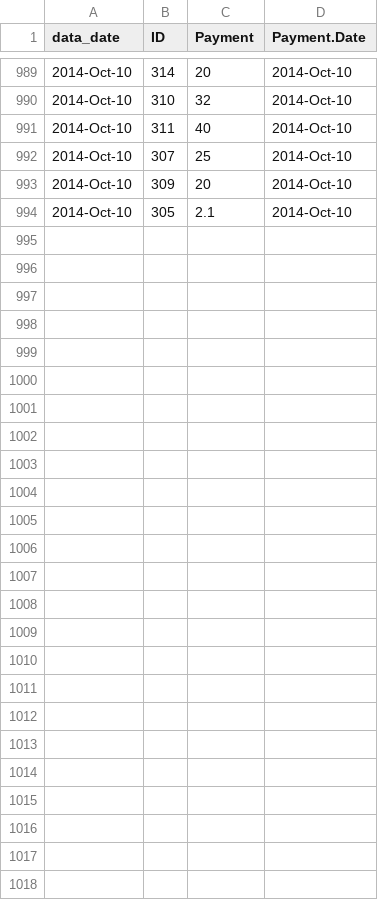
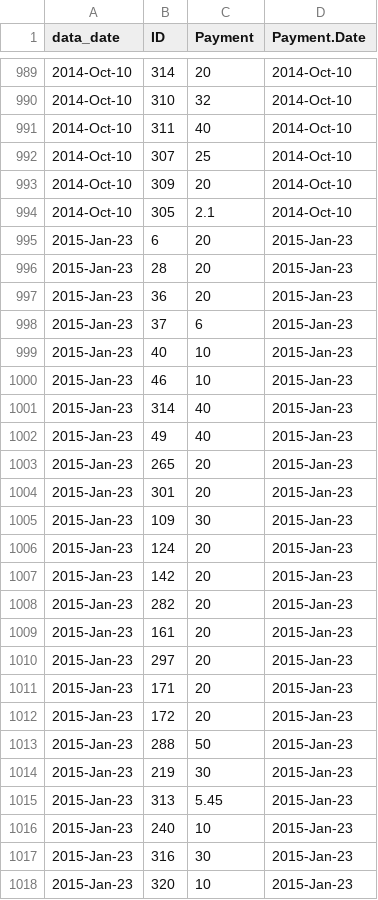
Before and after one commit to lmguzman/CoffeeCoop, a CSV file: coffee_database/payments.csv, drawn as a sheet; only a part is shown, gaps mark what is left out; the diff names each change by its address in the sheet, - before the commit and + after, or states it on an @@ line.

Commit message:
payments

```diff
--- a/coffee_database/payments.csv
+++ b/coffee_database/payments.csv
+row 995: 2015-Jan-23 | 6 | 20 | 2015-Jan-23
+row 996: 2015-Jan-23 | 28 | 20 | 2015-Jan-23
+row 997: 2015-Jan-23 | 36 | 20 | 2015-Jan-23
+row 998: 2015-Jan-23 | 37 | 6 | 2015-Jan-23
+row 999: 2015-Jan-23 | 40 | 10 | 2015-Jan-23
+row 1000: 2015-Jan-23 | 46 | 10 | 2015-Jan-23
+row 1001: 2015-Jan-23 | 314 | 40 | 2015-Jan-23
+row 1002: 2015-Jan-23 | 49 | 40 | 2015-Jan-23
+row 1003: 2015-Jan-23 | 265 | 20 | 2015-Jan-23
+row 1004: 2015-Jan-23 | 301 | 20 | 2015-Jan-23
+row 1005: 2015-Jan-23 | 109 | 30 | 2015-Jan-23
+row 1006: 2015-Jan-23 | 124 | 20 | 2015-Jan-23
+row 1007: 2015-Jan-23 | 142 | 20 | 2015-Jan-23
+row 1008: 2015-Jan-23 | 282 | 20 | 2015-Jan-23
+row 1009: 2015-Jan-23 | 161 | 20 | 2015-Jan-23
+row 1010: 2015-Jan-23 | 297 | 20 | 2015-Jan-23
+row 1011: 2015-Jan-23 | 171 | 20 | 2015-Jan-23
+row 1012: 2015-Jan-23 | 172 | 20 | 2015-Jan-23
+row 1013: 2015-Jan-23 | 288 | 50 | 2015-Jan-23
+row 1014: 2015-Jan-23 | 219 | 30 | 2015-Jan-23
+row 1015: 2015-Jan-23 | 313 | 5.45 | 2015-Jan-23
+row 1016: 2015-Jan-23 | 240 | 10 | 2015-Jan-23
+row 1017: 2015-Jan-23 | 316 | 30 | 2015-Jan-23
+row 1018: 2015-Jan-23 | 320 | 10 | 2015-Jan-23
```
